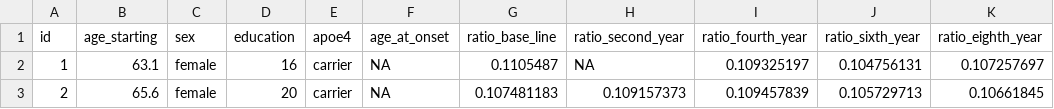
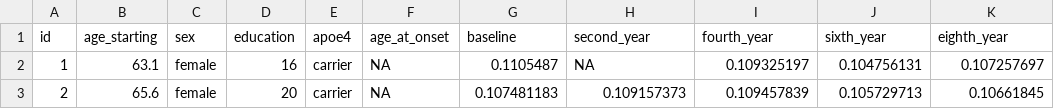
Before and after one commit to GYDTTDYX/p8105_hw2_yd2739, a CSV file: HW2_P3_DATA/merged.csv, drawn as a sheet; only a part is shown.

Commit message:
added pivoted versionn for amyloid dataset and merged dataset and the code for saving them

```diff
--- a/HW2_P3_DATA/merged.csv
+++ b/HW2_P3_DATA/merged.csv
@@ -1,2 +1,2 @@
-"id","age_starting","sex","education","apoe4","age_at_onset","ratio_base_line","ratio_second_year","ratio_fourth_year","ratio_sixth_year","ratio_eighth_year"
+"id","age_starting","sex","education","apoe4","age_at_onset","baseline","second_year","fourth_year","sixth_year","eighth_year"
 1,63.1,"female",16,"carrier",NA,"0.1105487",NA,"0.109325197","0.104756131","0.107257697"
```
Also changed, not shown: 3 other files.
